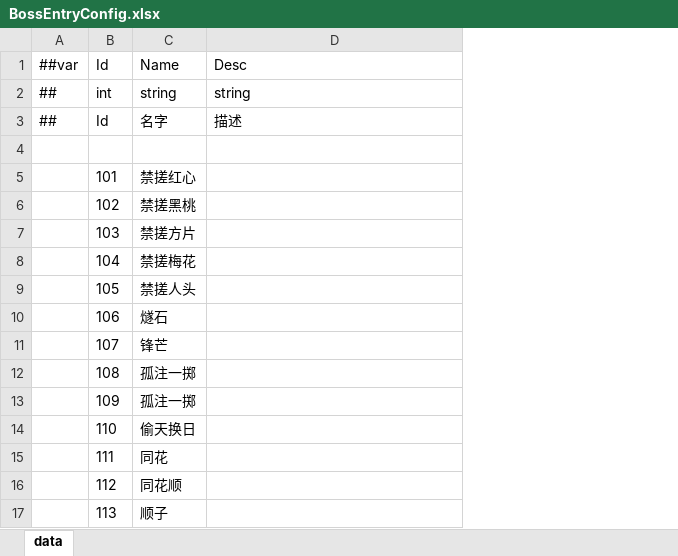
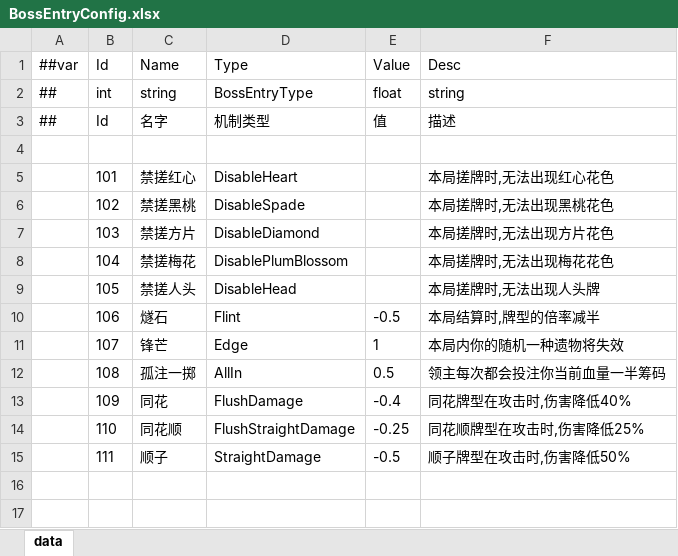
Before and after one commit to snakeazh/cardClient, an Excel workbook: Config/BossEntryConfig.xlsx, sheet data, drawn as a sheet; values as stored, in another font and other column widths than the file's, no borders; removed rows and columns are numbered as before the commit, all else as after; the diff names each change by its address in the sheet, - before the commit and + after, or states it on an @@ line.

```diff
--- a/Config/BossEntryConfig.xlsx (sheet data)
+++ b/Config/BossEntryConfig.xlsx (sheet data)
+column D (Type), rows 2-12: BossEntryType | 机制类型 |  | DisableHeart | DisableSpade | DisableDiamond | DisablePlumBlossom | DisableHead | Flint | Edge | AllIn
+column E (Value), rows 2-12: float | 值 |  |  |  |  |  |  | -0.5 | 1 | 0.5
-F5 (Desc): (empty)
+F5 (Desc): 本局搓牌时,无法出现红心花色
-F6 (Desc): (empty)
+F6 (Desc): 本局搓牌时,无法出现黑桃花色
-F7 (Desc): (empty)
+F7 (Desc): 本局搓牌时,无法出现方片花色
-F8 (Desc): (empty)
+F8 (Desc): 本局搓牌时,无法出现梅花花色
-F9 (Desc): (empty)
+F9 (Desc): 本局搓牌时,无法出现人头牌
-F10 (Desc): (empty)
+F10 (Desc): 本局结算时,牌型的倍率减半
-F11 (Desc): (empty)
+F11 (Desc): 本局内你的随机一种遗物将失效
-F12 (Desc): (empty)
+F12 (Desc): 领主每次都会投注你当前血量一半筹码
-row 13:  | 109 | 孤注一掷
-row 14:  | 110 | 偷天换日
-row 15:  | 111 | 同花
-row 16:  | 112 | 同花顺
-row 17:  | 113 | 顺子
+row 13:  | 109 | 同花 | FlushDamage | -0.4 | 同花牌型在攻击时,伤害降低40%
+row 14:  | 110 | 同花顺 | FlushStraightDamage | -0.25 | 同花顺牌型在攻击时,伤害降低25%
+row 15:  | 111 | 顺子 | StraightDamage | -0.5 | 顺子牌型在攻击时,伤害降低50%
```
Also changed, not shown: Config/EnumConfig.xlsx.
